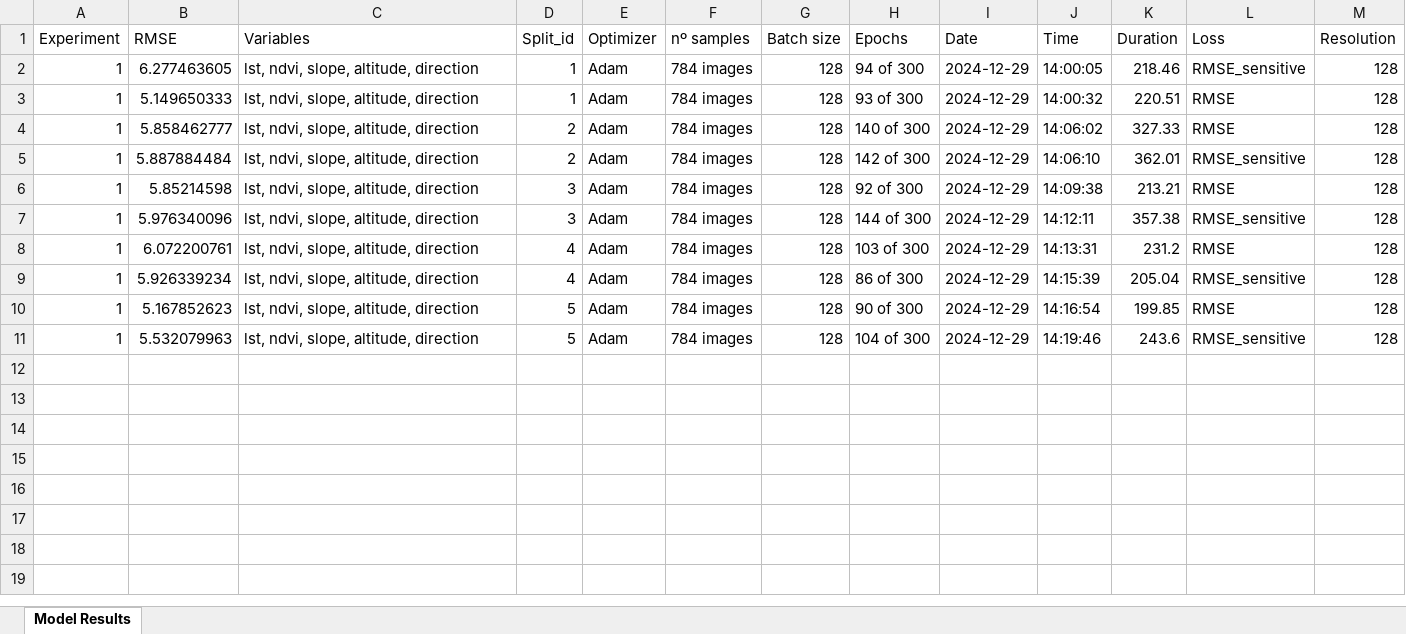
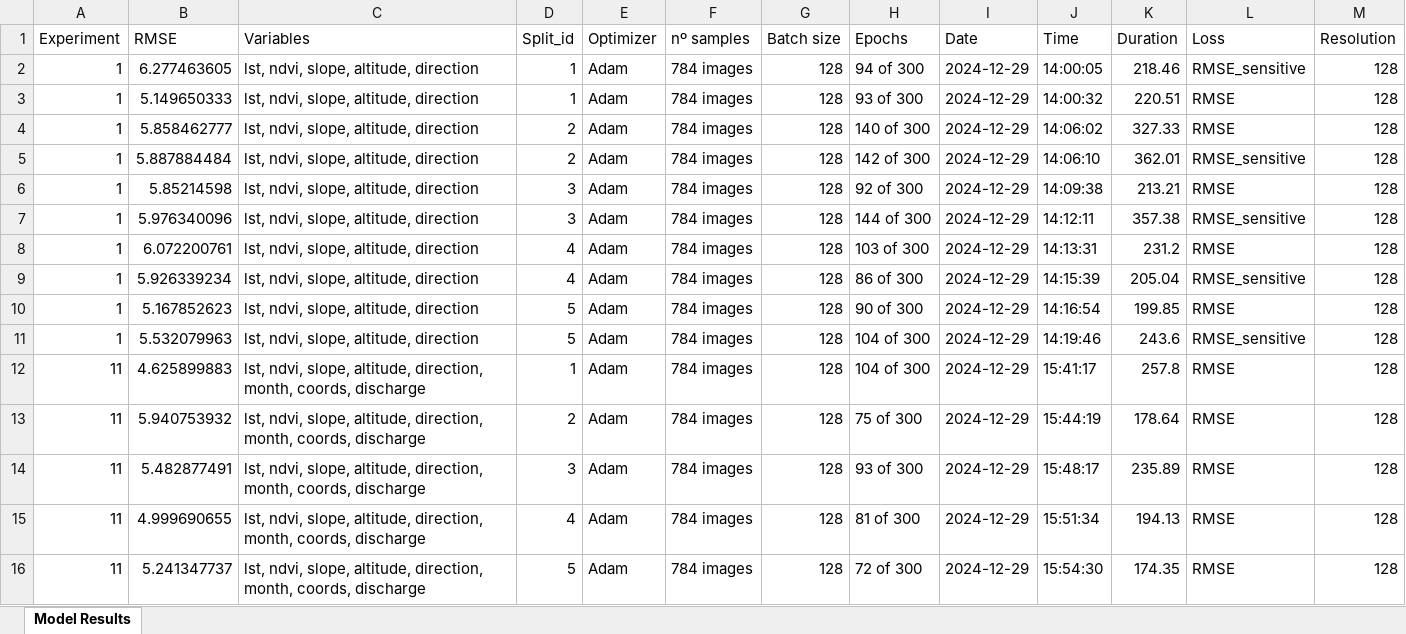
Before and after one commit to ruthparajo/cnn-river-temp-prediction, an Excel workbook: official_results/CNN_3_results.xlsx, sheet Model Results, drawn as a sheet; values as stored, in another font and other column widths than the file's, no borders; the diff names each change by its address in the sheet, - before the commit and + after, or states it on an @@ line.

```diff
--- a/official_results/CNN_3_results.xlsx (sheet Model Results)
+++ b/official_results/CNN_3_results.xlsx (sheet Model Results)
+row 12: 11 | 4.625899883 | lst, ndvi, slope, altitude, direction, month, coords, discharge | 1 | Adam | 784 images | 128 | 104 of 300 | 2024-12-29 | 15:41:17 | 257.8 | RMSE | 128
+row 13: 11 | 5.940753932 | lst, ndvi, slope, altitude, direction, month, coords, discharge | 2 | Adam | 784 images | 128 | 75 of 300 | 2024-12-29 | 15:44:19 | 178.64 | RMSE | 128
+row 14: 11 | 5.482877491 | lst, ndvi, slope, altitude, direction, month, coords, discharge | 3 | Adam | 784 images | 128 | 93 of 300 | 2024-12-29 | 15:48:17 | 235.89 | RMSE | 128
+row 15: 11 | 4.999690655 | lst, ndvi, slope, altitude, direction, month, coords, discharge | 4 | Adam | 784 images | 128 | 81 of 300 | 2024-12-29 | 15:51:34 | 194.13 | RMSE | 128
+row 16: 11 | 5.241347737 | lst, ndvi, slope, altitude, direction, month, coords, discharge | 5 | Adam | 784 images | 128 | 72 of 300 | 2024-12-29 | 15:54:30 | 174.35 | RMSE | 128
```
Also changed, not shown: official_results/CNN_2_results.xlsx, official_results/Resnet_results.xlsx, 49 other files.
